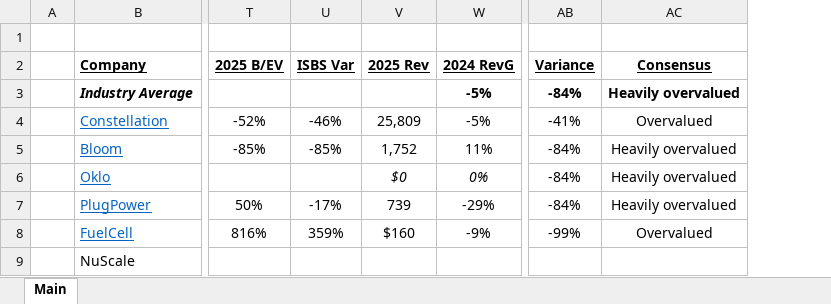
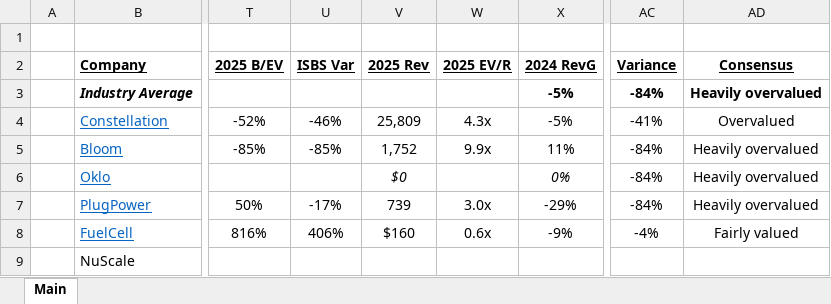
Before and after one commit to antev1/FinanceModels, an Excel workbook: Financial Analysis/Models (Energy).xlsx, sheet Main, drawn as a sheet; only a part is shown, gaps mark what is left out; values as stored, in another font and other column widths than the file's, no borders; addresses are those after the commit; the diff names each change by its address in the sheet, - before the commit and + after, or states it on an @@ line.

```diff
--- a/Financial Analysis/Models (Energy).xlsx (sheet Main)
+++ b/Financial Analysis/Models (Energy).xlsx (sheet Main)
+column W (2025 EV/R), rows 4-8: 4.3x | 9.9x |  | 3.0x | 0.6x
-U8 (ISBS Var): 359%
+U8 (ISBS Var): 406%
-AC8 (Variance): -99%
+AC8 (Variance): -4%
-AD8 (Consensus): Overvalued
+AD8 (Consensus): Fairly valued
```
Also changed, not shown: formulas that keep their value, Financial Analysis/KTOS.xlsx, Financial Analysis/Models (Defence).xlsx, 9 other files.
